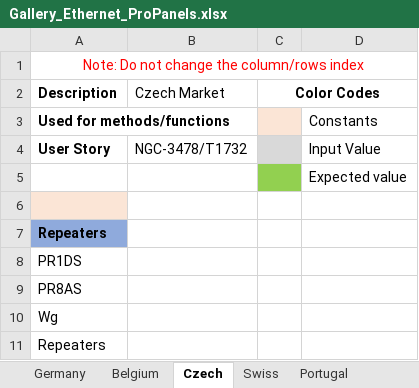
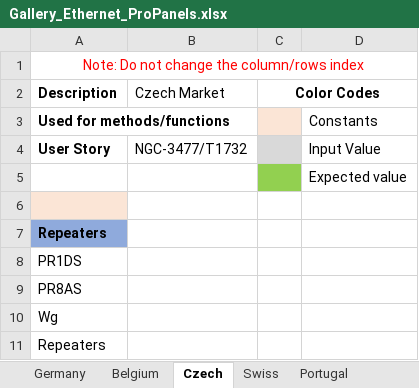
Before and after one commit to rohanpaw/DesktopInt, an Excel workbook: Test Data/Gallery_Ethernet_ProPanels.xlsx, sheet Czech, drawn as a sheet; values as stored, in another font and other column widths than the file's, no borders; the diff names each change by its address in the sheet, - before the commit and + after, or states it on an @@ line.

```diff
--- a/Test Data/Gallery_Ethernet_ProPanels.xlsx (sheet Czech)
+++ b/Test Data/Gallery_Ethernet_ProPanels.xlsx (sheet Czech)
-B4 (Czech Market): NGC-3478/T1732
+B4 (Czech Market): NGC-3477/T1732
```
Also changed, not shown: sheet Portugal, sheet Belgium, Test Data/Gallery_Ethernet_AttachedFunctionality_ProPanels.xlsx, Test Data/Gallery_OtherNodes.xlsx, 9 other files.
